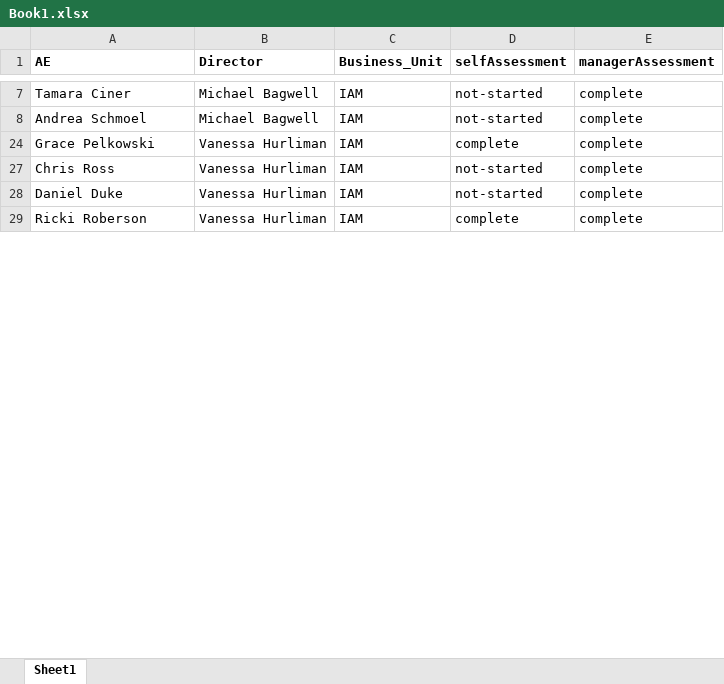
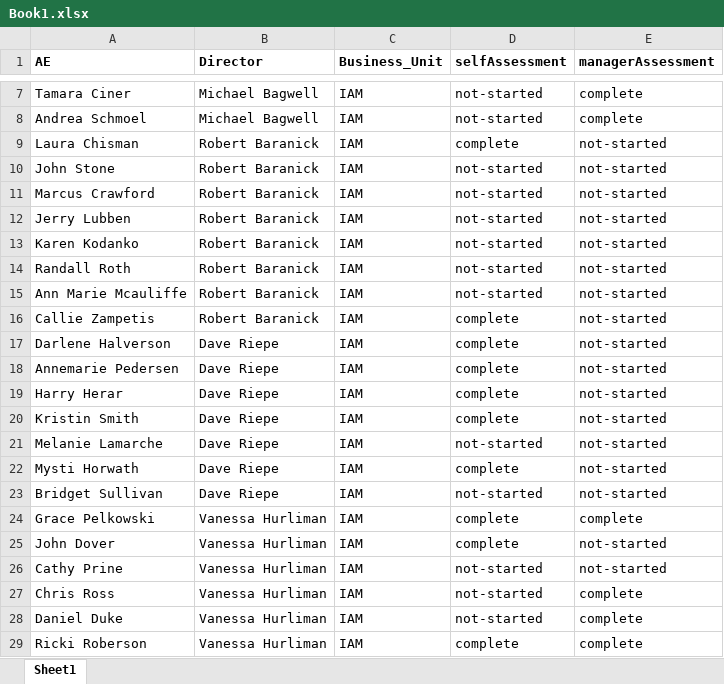
Before and after one commit to zsanmol18/msdtracker, an Excel workbook: Book1.xlsx, sheet Sheet1, drawn as a sheet; only a part is shown, gaps mark what is left out; values as stored, in another font and other column widths than the file's, no borders; the diff covers the shown part only; the diff names each change by its address in the sheet, - before the commit and + after, or states it on an @@ line.

```diff
--- a/Book1.xlsx (sheet Sheet1)
+++ b/Book1.xlsx (sheet Sheet1)
@@ row 9 unhidden: Laura Chisman | Robert Baranick | IAM | complete | not-started @@
@@ row 10 unhidden: John Stone | Robert Baranick | IAM | not-started | not-started @@
@@ row 11 unhidden: Marcus Crawford | Robert Baranick | IAM | not-started | not-started @@
@@ row 12 unhidden: Jerry Lubben | Robert Baranick | IAM | not-started | not-started @@
@@ row 13 unhidden: Karen Kodanko | Robert Baranick | IAM | not-started | not-started @@
@@ row 14 unhidden: Randall Roth | Robert Baranick | IAM | not-started | not-started @@
@@ row 15 unhidden: Ann Marie Mcauliffe | Robert Baranick | IAM | not-started | not-started @@
@@ row 16 unhidden: Callie Zampetis | Robert Baranick | IAM | complete | not-started @@
@@ row 17 unhidden: Darlene Halverson | Dave Riepe | IAM | complete | not-started @@
@@ row 18 unhidden: Annemarie Pedersen | Dave Riepe | IAM | complete | not-started @@
+row 19: Harry Herar | Dave Riepe | IAM | complete | not-started
@@ row 20 unhidden: Kristin Smith | Dave Riepe | IAM | complete | not-started @@
@@ row 21 unhidden: Melanie Lamarche | Dave Riepe | IAM | not-started | not-started @@
@@ row 22 unhidden: Mysti Horwath | Dave Riepe | IAM | complete | not-started @@
@@ row 23 unhidden: Bridget Sullivan | Dave Riepe | IAM | not-started | not-started @@
@@ row 25 unhidden: John Dover | Vanessa Hurliman | IAM | complete | not-started @@
@@ row 26 unhidden: Cathy Prine | Vanessa Hurliman | IAM | not-started | not-started @@
```
Also changed, not shown: 10 added rows, 128 hidden or unhidden rows and 4 edited cells elsewhere in this sheet, 1 other file.
